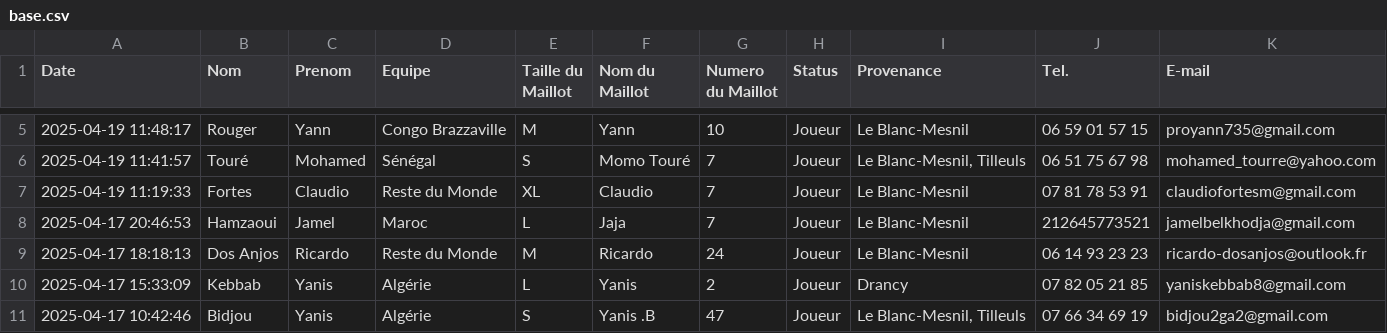
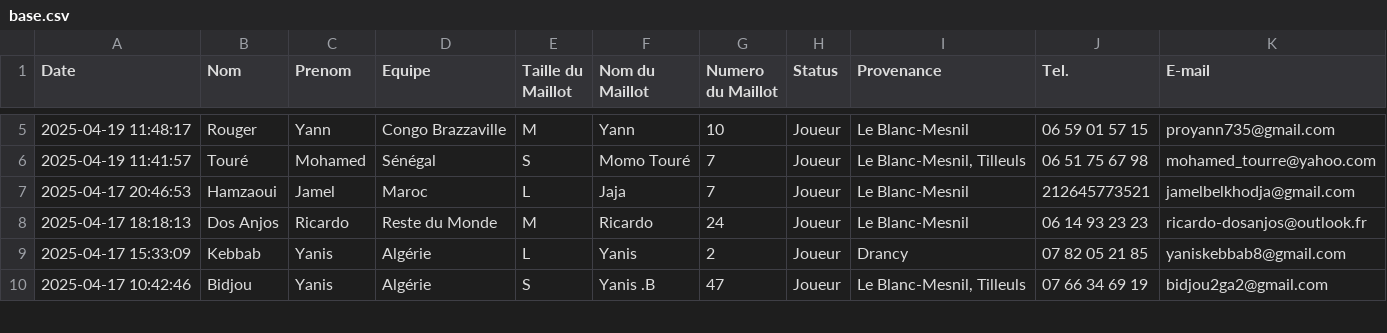
Before and after one commit to redoine-zitouni/african-cup, a CSV file: data/base.csv, drawn as a sheet; only a part is shown, gaps mark what is left out; the diff names each change by its address in the sheet, - before the commit and + after, or states it on an @@ line.

Commit message:
Update base.csv

```diff
--- a/data/base.csv
+++ b/data/base.csv
-row 7: 2025-04-19 11:19:33 | Fortes | Claudio | Reste du Monde | XL | Claudio | 7 | Joueur | Le Blanc-Mesnil | 07 81 78 53 91 | claudiofortesm@gmail.com
```
